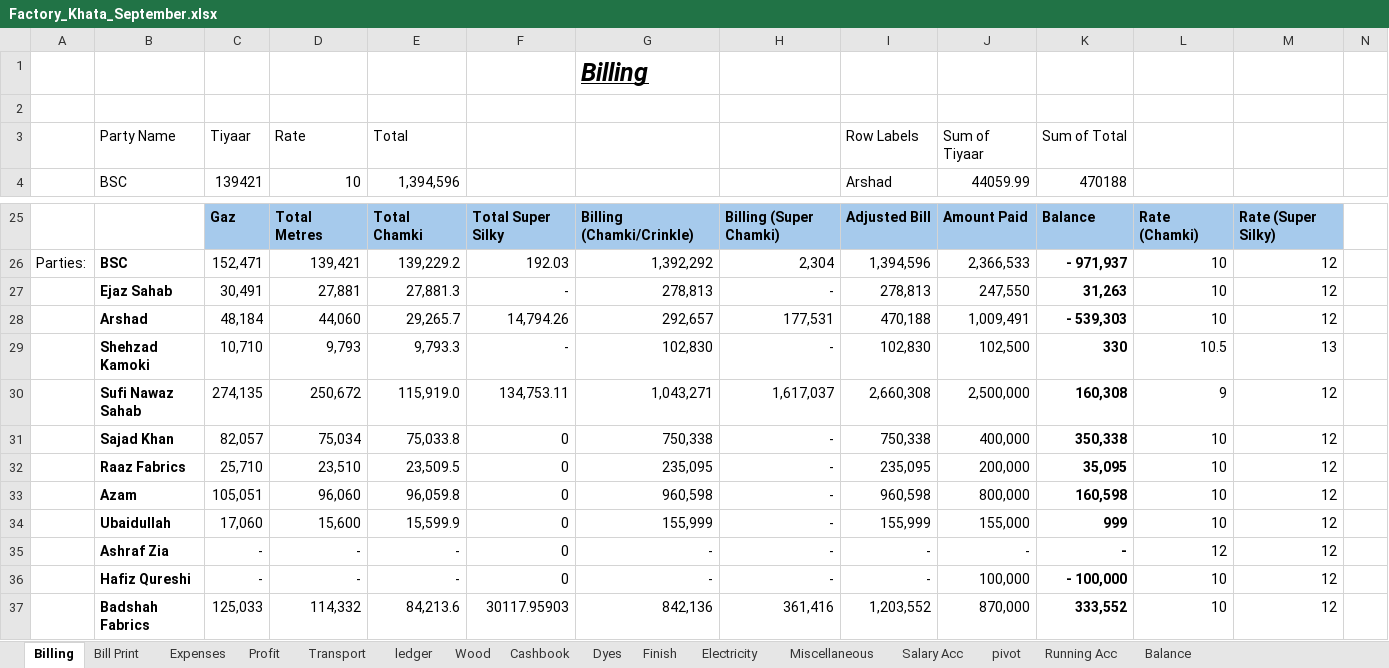
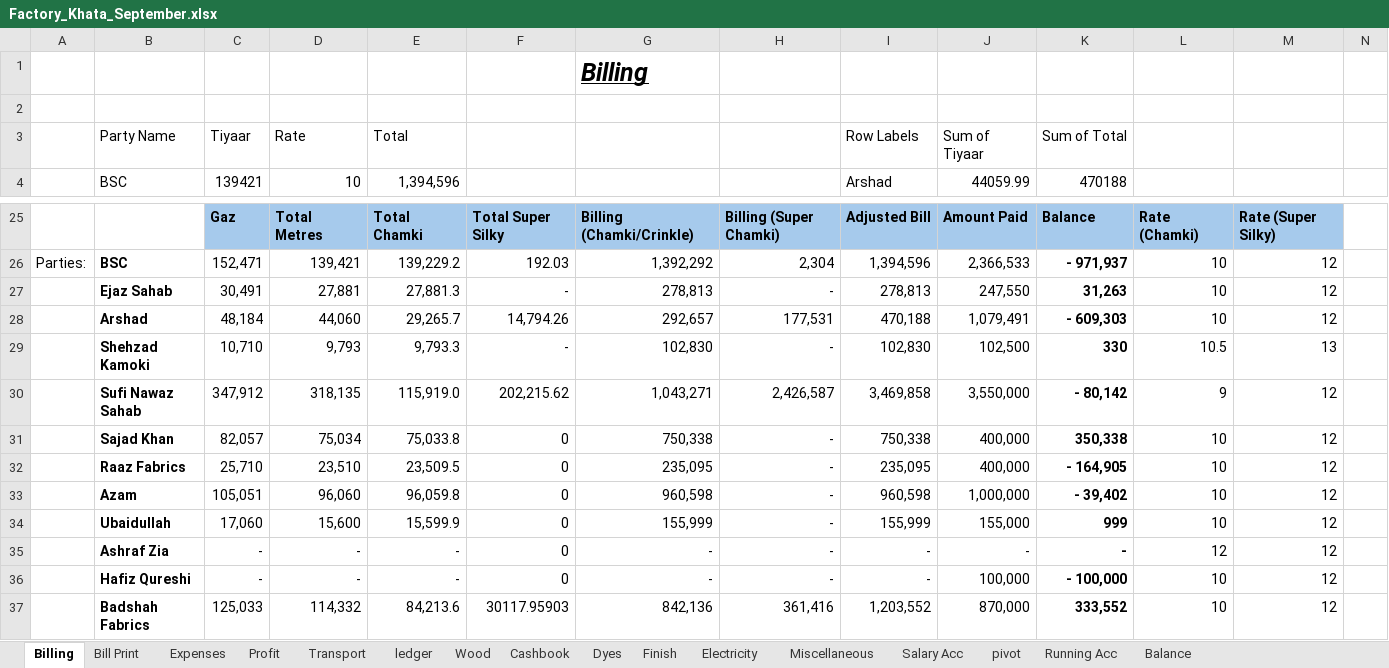
Before and after one commit to omerrazzaq4/AlHamd_Sept, an Excel workbook: Factory_Khata_September.xlsx, sheet Billing, drawn as a sheet; only a part is shown, gaps mark what is left out; values as stored, in another font and other column widths than the file's, no borders; table styles not drawn; removed rows and columns are numbered as before the commit, all else as after; rows hold the shown columns only; the diff covers the shown part only; the diff names each change by its address in the sheet, - before the commit and + after, or states it on an @@ line.

```diff
--- a/Factory_Khata_September.xlsx (sheet Billing)
+++ b/Factory_Khata_September.xlsx (sheet Billing)
-J28 (44059.99): 1,009,491
+J28 (44059.99): 1,079,491
-K28 (470188): - 539,303
+K28 (470188): - 609,303
-row 30:  | Sufi Nawaz Sahab | 274,135 | 250,672 | 115,919.0 | 134,753.11 | 1,043,271 | 1,617,037 | 2,660,308 | 2,500,000 | 160,308 | 9 | 12
+row 30:  | Sufi Nawaz Sahab | 347,912 | 318,135 | 115,919.0 | 202,215.62 | 1,043,271 | 2,426,587 | 3,469,858 | 3,550,000 | - 80,142 | 9 | 12
-J32 (44059.99): 200,000
+J32 (44059.99): 400,000
-K32 (470188): 35,095
+K32 (470188): - 164,905
-J33 (44059.99): 800,000
+J33 (44059.99): 1,000,000
-K33 (470188): 160,598
+K33 (470188): - 39,402
```
Also changed, not shown: 21 edited cells elsewhere in this sheet, sheet ledger, sheet Cashbook, sheet pivot, sheet Wood, sheet Finish, sheet Profit, 5 more sheets, formulas that keep their value, charts or pictures.
